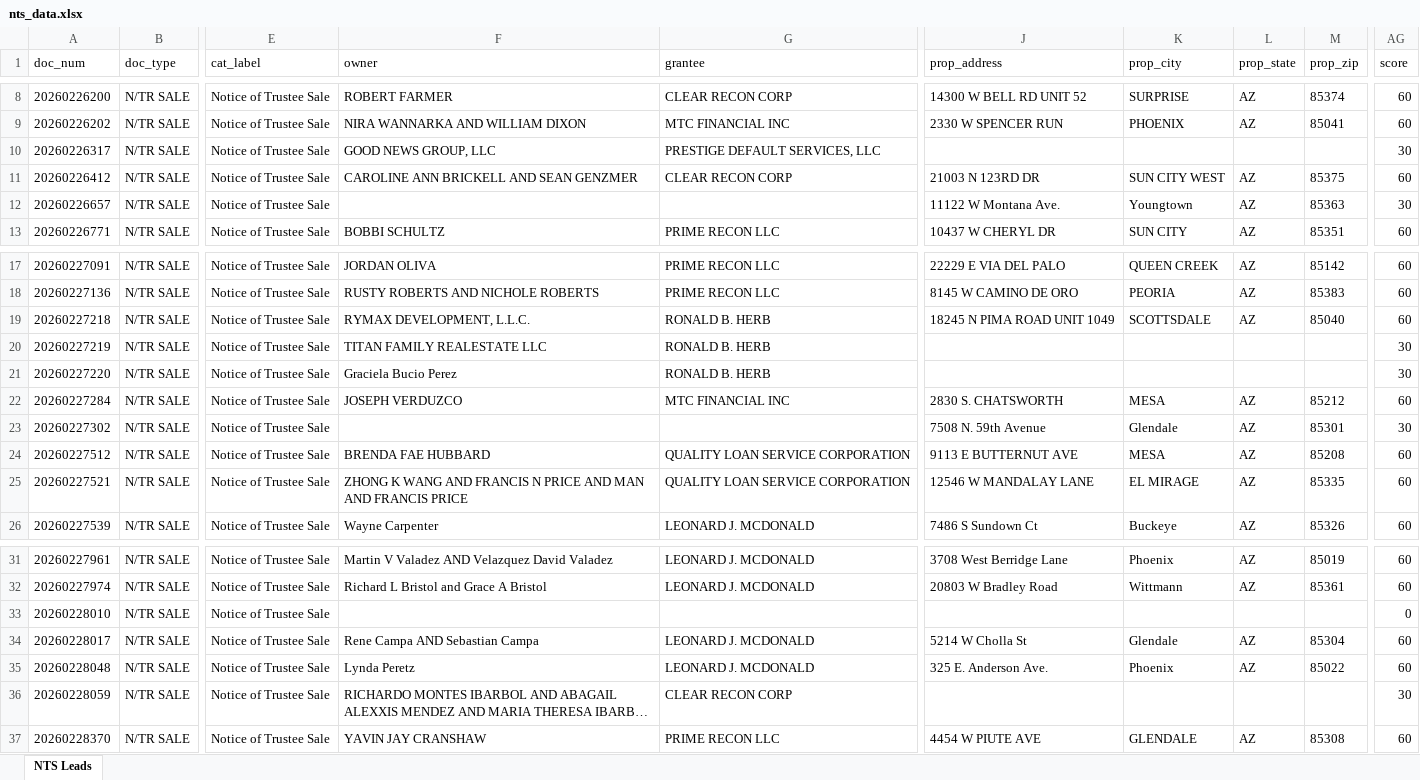
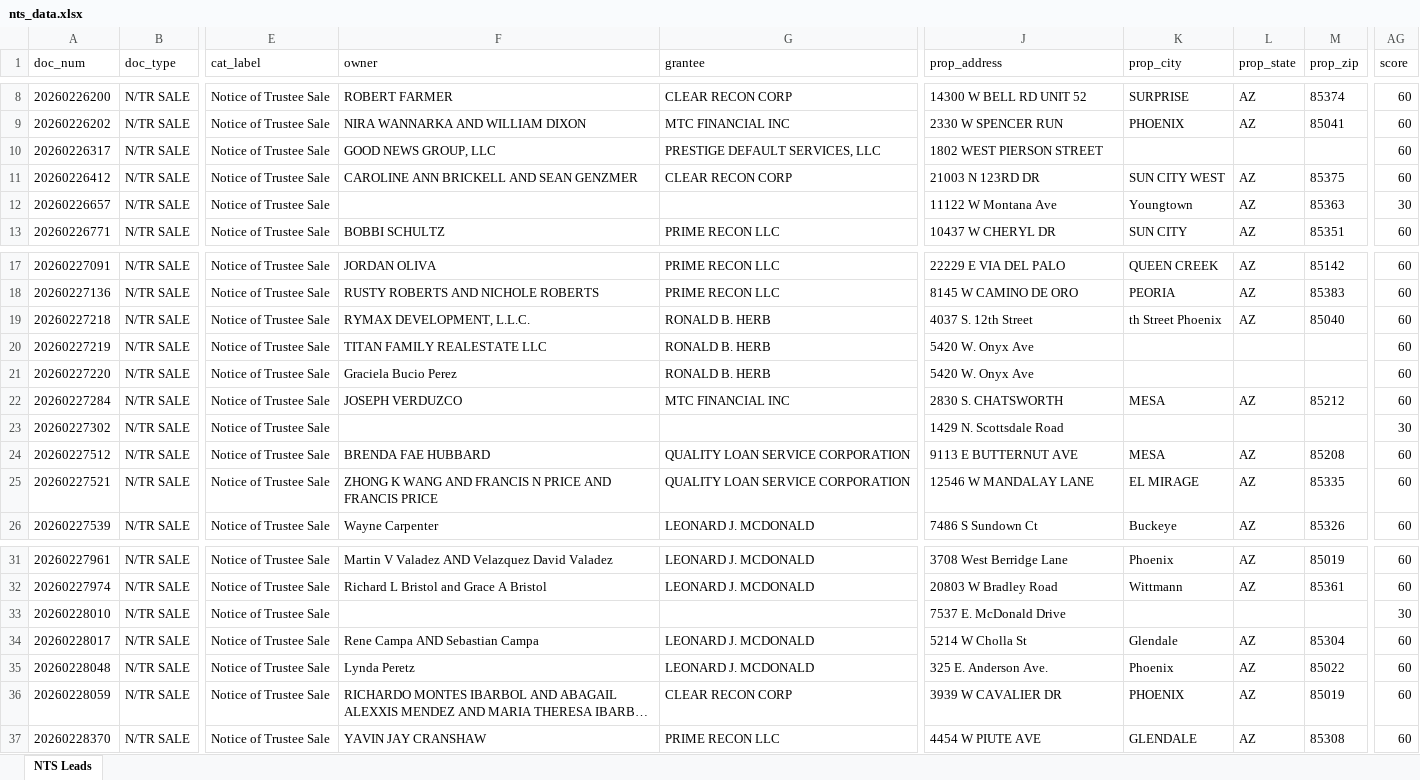
Before and after one commit to Darqsin/Chat-Scraper, an Excel workbook: nts_data.xlsx, sheet NTS Leads, drawn as a sheet; only a part is shown, gaps mark what is left out; long unchanged cells end in …; values as stored, in another font and other column widths than the file's, no borders; the diff names each change by its address in the sheet, - before the commit and + after, or states it on an @@ line.

```diff
--- a/nts_data.xlsx (sheet NTS Leads)
+++ b/nts_data.xlsx (sheet NTS Leads)
-J10 (prop_address): (empty)
+J10 (prop_address): 1802 WEST PIERSON STREET
-AG10 (score): 30
+AG10 (score): 60
-J12 (prop_address): 11122 W Montana Ave.
+J12 (prop_address): 11122 W Montana Ave
-J19 (prop_address): 18245 N PIMA ROAD UNIT 1049
+J19 (prop_address): 4037 S. 12th Street
-K19 (prop_city): SCOTTSDALE
+K19 (prop_city): th Street Phoenix
-J20:J21 (prop_address): (empty)
+J20:J21 (prop_address): 5420 W. Onyx Ave
-AG20:AG21 (score): 30
+AG20:AG21 (score): 60
-J23 (prop_address): 7508 N. 59th Avenue
+J23 (prop_address): 1429 N. Scottsdale Road
-K23 (prop_city): Glendale
+K23 (prop_city): (empty)
-L23 (prop_state): AZ
+L23 (prop_state): (empty)
-M23 (prop_zip): 85301
+M23 (prop_zip): (empty)
-F25 (owner): …PRICE AND MAN AND FRANCIS PRICE
+F25 (owner): …PRICE AND FRANCIS PRICE
-J33 (prop_address): (empty)
+J33 (prop_address): 7537 E. McDonald Drive
-AG33 (score): 0
+AG33 (score): 30
-J36 (prop_address): (empty)
+J36 (prop_address): 3939 W CAVALIER DR
-K36 (prop_city): (empty)
+K36 (prop_city): PHOENIX
-L36 (prop_state): (empty)
+L36 (prop_state): AZ
-M36 (prop_zip): (empty)
+M36 (prop_zip): 85019
-AG36 (score): 30
+AG36 (score): 60
```
Also changed, not shown: 5 other files.
